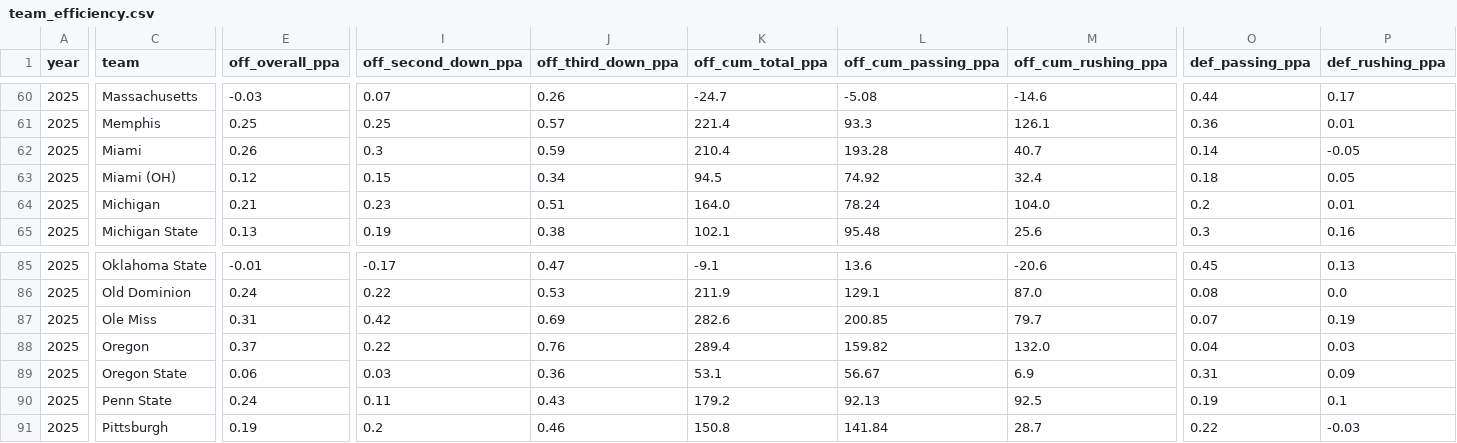
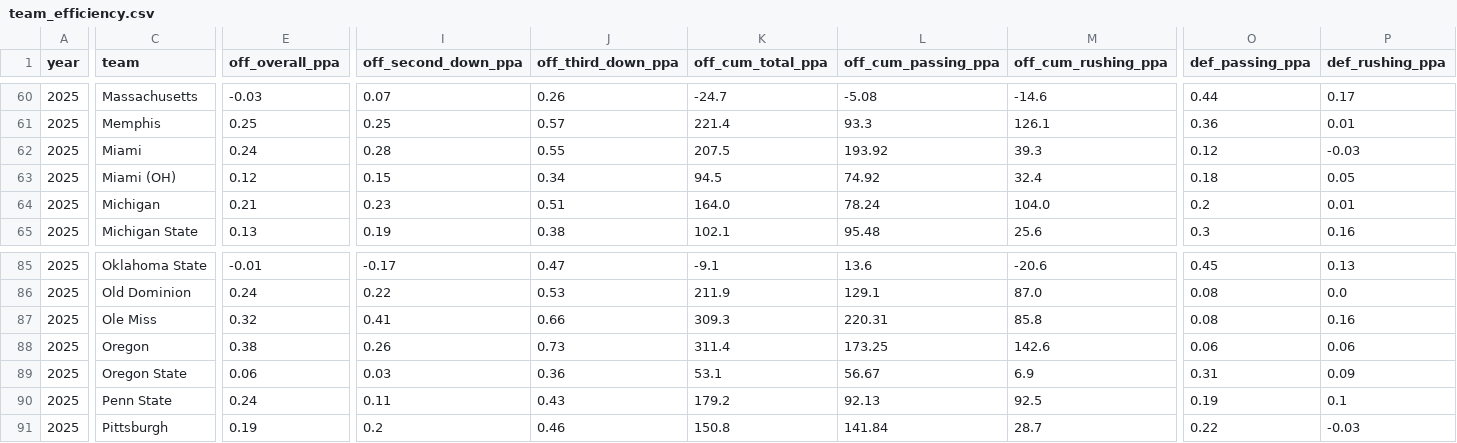
Before and after one commit to Clownworldenjoyer76/cfb_for_mat, a CSV file: team_efficiency.csv, drawn as a sheet; only a part is shown, gaps mark what is left out; the diff covers the shown part only; the diff names each change by its address in the sheet, - before the commit and + after, or states it on an @@ line.

```diff
--- a/team_efficiency.csv
+++ b/team_efficiency.csv
-E62 (off_overall_ppa): 0.26
+E62 (off_overall_ppa): 0.24
-I62 (off_second_down_ppa): 0.3
+I62 (off_second_down_ppa): 0.28
-J62 (off_third_down_ppa): 0.59
+J62 (off_third_down_ppa): 0.55
-K62 (off_cum_total_ppa): 210.4
+K62 (off_cum_total_ppa): 207.5
-L62 (off_cum_passing_ppa): 193.28
+L62 (off_cum_passing_ppa): 193.92
-M62 (off_cum_rushing_ppa): 40.7
+M62 (off_cum_rushing_ppa): 39.3
-O62 (def_passing_ppa): 0.14
+O62 (def_passing_ppa): 0.12
-P62 (def_rushing_ppa): -0.05
+P62 (def_rushing_ppa): -0.03
-E87 (off_overall_ppa): 0.31
+E87 (off_overall_ppa): 0.32
-I87 (off_second_down_ppa): 0.42
+I87 (off_second_down_ppa): 0.41
-J87 (off_third_down_ppa): 0.69
+J87 (off_third_down_ppa): 0.66
-K87 (off_cum_total_ppa): 282.6
+K87 (off_cum_total_ppa): 309.3
-L87 (off_cum_passing_ppa): 200.85
+L87 (off_cum_passing_ppa): 220.31
-M87 (off_cum_rushing_ppa): 79.7
+M87 (off_cum_rushing_ppa): 85.8
-O87 (def_passing_ppa): 0.07
+O87 (def_passing_ppa): 0.08
-P87 (def_rushing_ppa): 0.19
+P87 (def_rushing_ppa): 0.16
-E88 (off_overall_ppa): 0.37
+E88 (off_overall_ppa): 0.38
-I88 (off_second_down_ppa): 0.22
+I88 (off_second_down_ppa): 0.26
-J88 (off_third_down_ppa): 0.76
+J88 (off_third_down_ppa): 0.73
-K88 (off_cum_total_ppa): 289.4
+K88 (off_cum_total_ppa): 311.4
-L88 (off_cum_passing_ppa): 159.82
+L88 (off_cum_passing_ppa): 173.25
-M88 (off_cum_rushing_ppa): 132.0
+M88 (off_cum_rushing_ppa): 142.6
-O88 (def_passing_ppa): 0.04
+O88 (def_passing_ppa): 0.06
-P88 (def_rushing_ppa): 0.03
+P88 (def_rushing_ppa): 0.06
```
Also changed, not shown: 73 edited cells elsewhere in this file, 1 other file.
